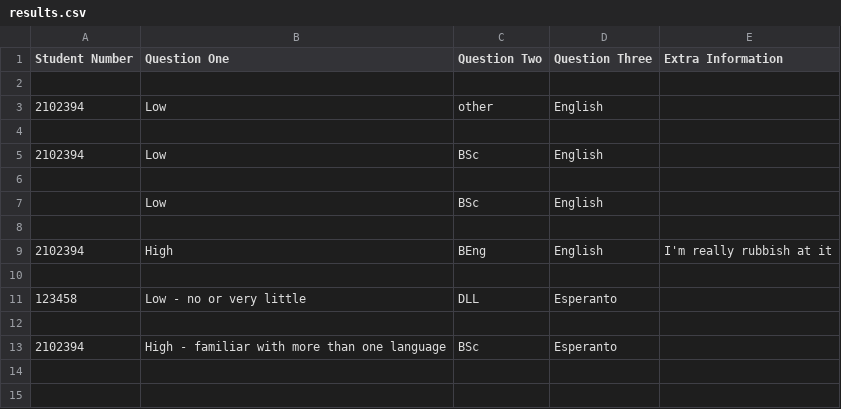
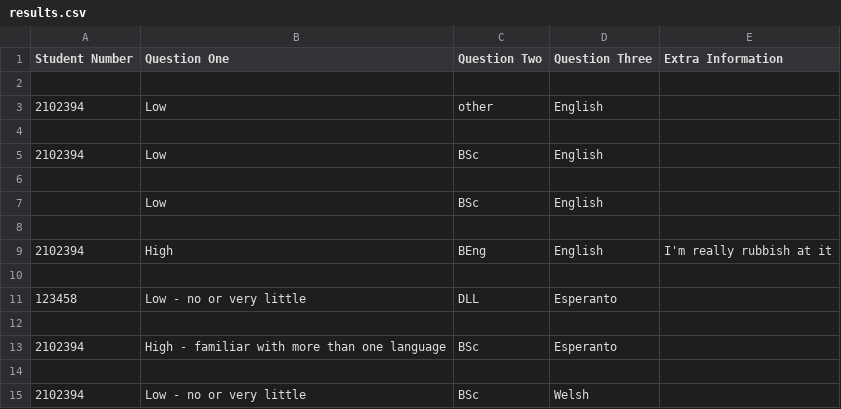
Before and after one commit to milligans/team_sorter, a CSV file: results.csv, drawn as a sheet; the diff names each change by its address in the sheet, - before the commit and + after, or states it on an @@ line.

```diff
--- a/results.csv
+++ b/results.csv
+row 14: (empty)
+row 15: 2102394 | Low - no or very little | BSc | Welsh
```
Also changed, not shown: 3 other files.
